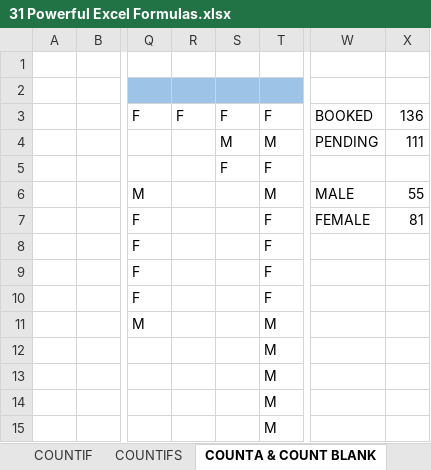
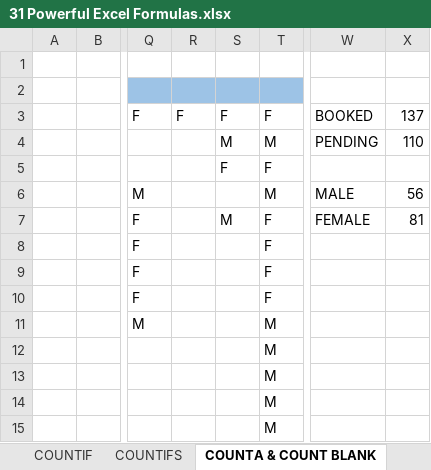
Before and after one commit to sumitmauryaa/Excel, an Excel workbook: Lesson No.13 - 31 Excel Formulas/31 Powerful Excel Formulas.xlsx, sheet COUNTA & COUNT BLANK, drawn as a sheet; only a part is shown, gaps mark what is left out; values as stored, in another font and other column widths than the file's, no borders; conditional formats not drawn; the diff names each change by its address in the sheet, - before the commit and + after, or states it on an @@ line.

```diff
--- a/Lesson No.13 - 31 Excel Formulas/31 Powerful Excel Formulas.xlsx (sheet COUNTA & COUNT BLANK)
+++ b/Lesson No.13 - 31 Excel Formulas/31 Powerful Excel Formulas.xlsx (sheet COUNTA & COUNT BLANK)
-X3: 136
+X3: 137
-X4: 111
+X4: 110
-X6: 55
+X6: 56
-S7: (empty)
+S7: M
```
Also changed, not shown: sheet HLOOKUP, sheet VLOOKUP, sheet AVERAGEIF AND AVERAGE IFS, sheet SUBTOTAL, sheet INDEX & MATCH, sheet FREQUENCY, 2 more sheets, charts or pictures.
